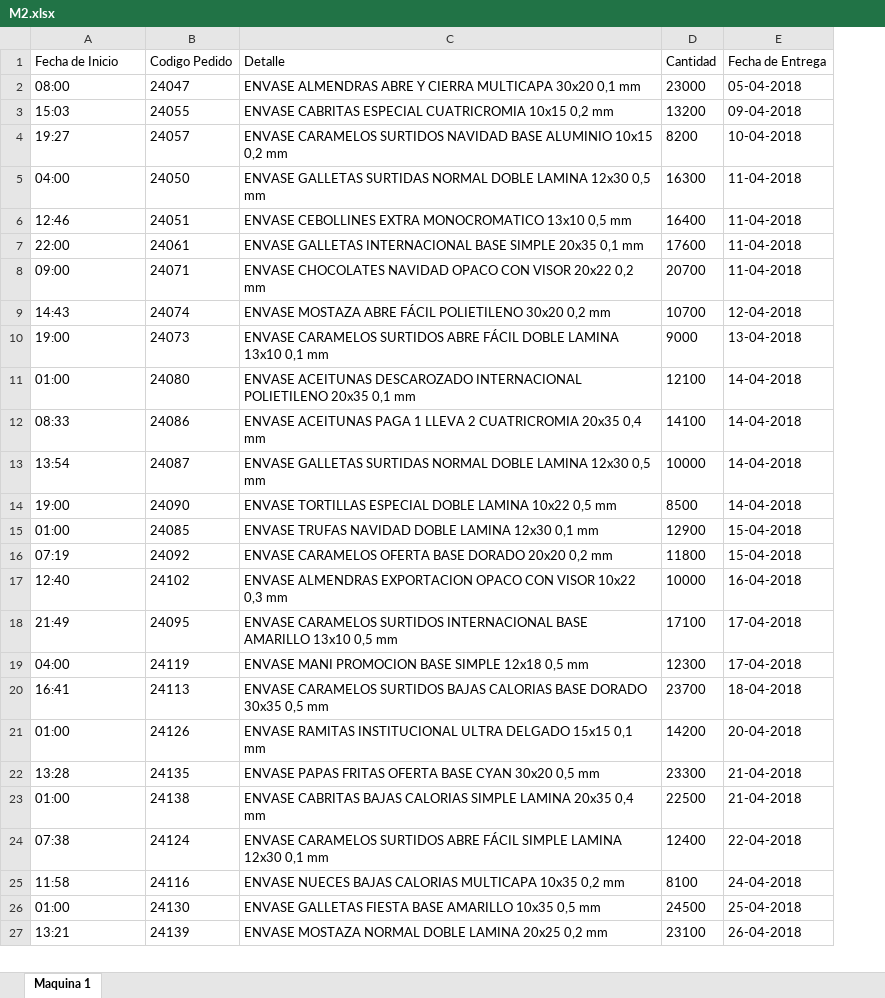
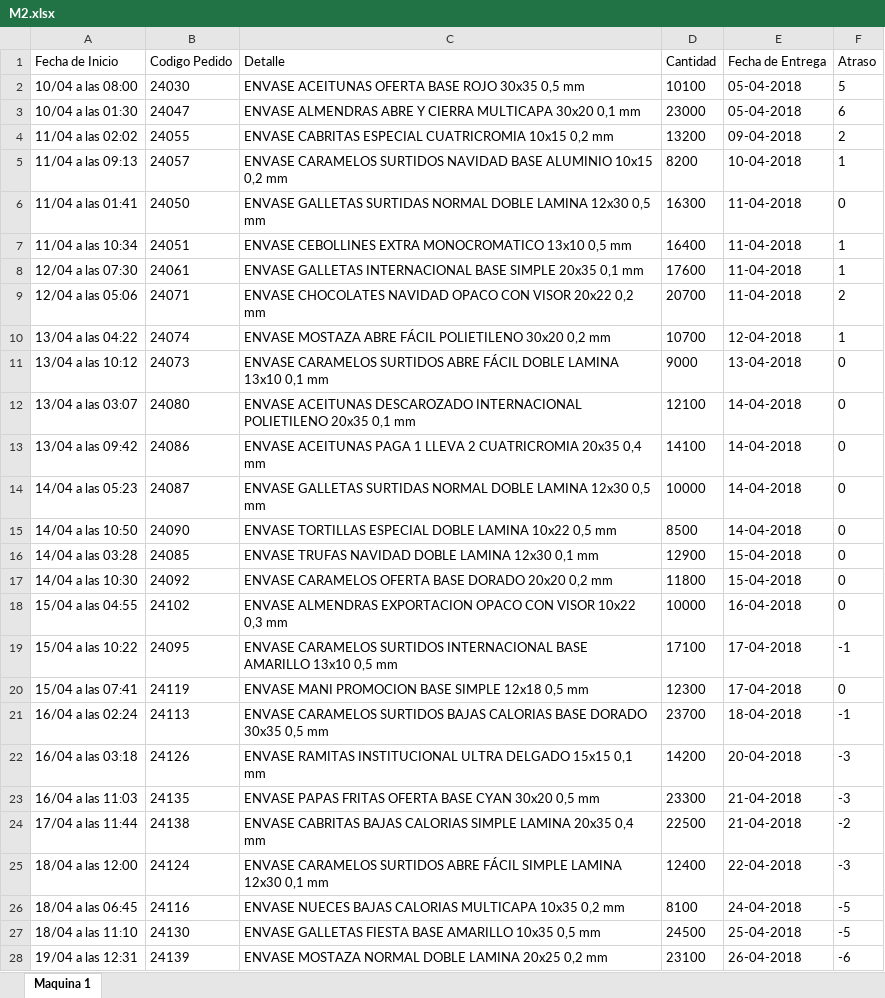
Before and after one commit to N07Human/weGest, an Excel workbook: M2.xlsx, sheet Maquina 1, drawn as a sheet; only a part is shown; values as stored, in another font and other column widths than the file's, no borders; addresses are those after the commit; the diff covers the shown part only; the diff names each change by its address in the sheet, - before the commit and + after, or states it on an @@ line.

```diff
--- a/M2.xlsx (sheet Maquina 1)
+++ b/M2.xlsx (sheet Maquina 1)
+column F (Atraso), rows 3-28: 6 | 2 | 1 | 0 | 1 | 1 | 2 | 1 | 0 | 0 | 0 | 0 | 0 | 0 | 0 | 0 | -1 | 0 | -1 | -3 | -3 | -2 | -3 | -5 | -5 | -6
+row 2: 10/04 a las 08:00 | 24030 | ENVASE ACEITUNAS OFERTA BASE ROJO 30x35 0,5 mm | 10100 | 05-04-2018 | 5
-A3 (Fecha de Inicio): 08:00
+A3 (Fecha de Inicio): 10/04 a las 01:30
-A4 (Fecha de Inicio): 15:03
+A4 (Fecha de Inicio): 11/04 a las 02:02
-A5 (Fecha de Inicio): 19:27
+A5 (Fecha de Inicio): 11/04 a las 09:13
-A6 (Fecha de Inicio): 04:00
+A6 (Fecha de Inicio): 11/04 a las 01:41
-A7 (Fecha de Inicio): 12:46
+A7 (Fecha de Inicio): 11/04 a las 10:34
-A8 (Fecha de Inicio): 22:00
+A8 (Fecha de Inicio): 12/04 a las 07:30
-A9 (Fecha de Inicio): 09:00
+A9 (Fecha de Inicio): 12/04 a las 05:06
-A10 (Fecha de Inicio): 14:43
+A10 (Fecha de Inicio): 13/04 a las 04:22
-A11 (Fecha de Inicio): 19:00
+A11 (Fecha de Inicio): 13/04 a las 10:12
-A12 (Fecha de Inicio): 01:00
+A12 (Fecha de Inicio): 13/04 a las 03:07
-A13 (Fecha de Inicio): 08:33
+A13 (Fecha de Inicio): 13/04 a las 09:42
-A14 (Fecha de Inicio): 13:54
+A14 (Fecha de Inicio): 14/04 a las 05:23
-A15 (Fecha de Inicio): 19:00
+A15 (Fecha de Inicio): 14/04 a las 10:50
-A16 (Fecha de Inicio): 01:00
+A16 (Fecha de Inicio): 14/04 a las 03:28
-A17 (Fecha de Inicio): 07:19
+A17 (Fecha de Inicio): 14/04 a las 10:30
-A18 (Fecha de Inicio): 12:40
+A18 (Fecha de Inicio): 15/04 a las 04:55
-A19 (Fecha de Inicio): 21:49
+A19 (Fecha de Inicio): 15/04 a las 10:22
-A20 (Fecha de Inicio): 04:00
+A20 (Fecha de Inicio): 15/04 a las 07:41
-A21 (Fecha de Inicio): 16:41
+A21 (Fecha de Inicio): 16/04 a las 02:24
-A22 (Fecha de Inicio): 01:00
+A22 (Fecha de Inicio): 16/04 a las 03:18
-A23 (Fecha de Inicio): 13:28
+A23 (Fecha de Inicio): 16/04 a las 11:03
-A24 (Fecha de Inicio): 01:00
+A24 (Fecha de Inicio): 17/04 a las 11:44
-A25 (Fecha de Inicio): 07:38
+A25 (Fecha de Inicio): 18/04 a las 12:00
-A26 (Fecha de Inicio): 11:58
+A26 (Fecha de Inicio): 18/04 a las 06:45
-A27 (Fecha de Inicio): 01:00
+A27 (Fecha de Inicio): 18/04 a las 11:10
-A28 (Fecha de Inicio): 13:21
+A28 (Fecha de Inicio): 19/04 a las 12:31
```
Also changed, not shown: 12 edited cells elsewhere in this sheet, M0.xlsx, M1.xlsx, 4 other files.
